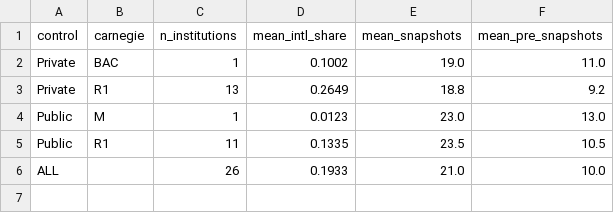
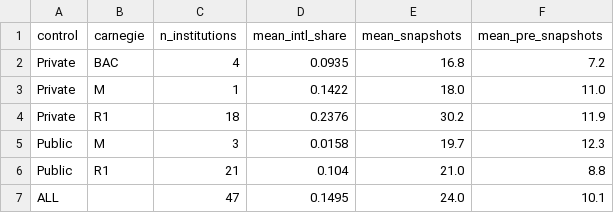
Before and after one commit to zl1212-ship-it/education-policy-care-audit, a CSV file: j9_aipolicy/data/table_1.csv, drawn as a sheet.

```diff
--- a/j9_aipolicy/data/table_1.csv
+++ b/j9_aipolicy/data/table_1.csv
@@ -1,6 +1,7 @@
 control,carnegie,n_institutions,mean_intl_share,mean_snapshots,mean_pre_snapshots
-Private,BAC,1,0.1002,19.0,11.0
-Private,R1,13,0.2649,18.8,9.2
-Public,M,1,0.0123,23.0,13.0
-Public,R1,11,0.1335,23.5,10.5
-ALL,,26,0.1933,21.0,10.0
+Private,BAC,4,0.0935,16.8,7.2
+Private,M,1,0.1422,18.0,11.0
+Private,R1,18,0.2376,30.2,11.9
+Public,M,3,0.0158,19.7,12.3
+Public,R1,21,0.104,21.0,8.8
+ALL,,47,0.1495,24.0,10.1
```
Also changed, not shown: j9_aipolicy/data/audit_sample.csv, j9_aipolicy/data/results_descriptive.csv, 11 other files.
